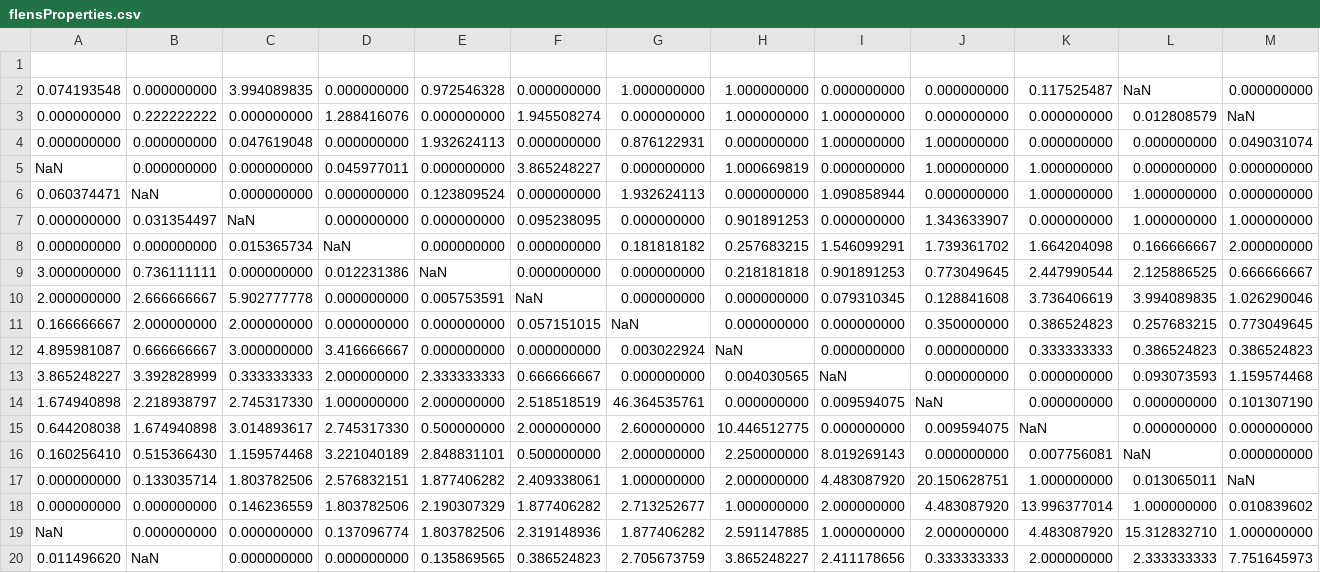
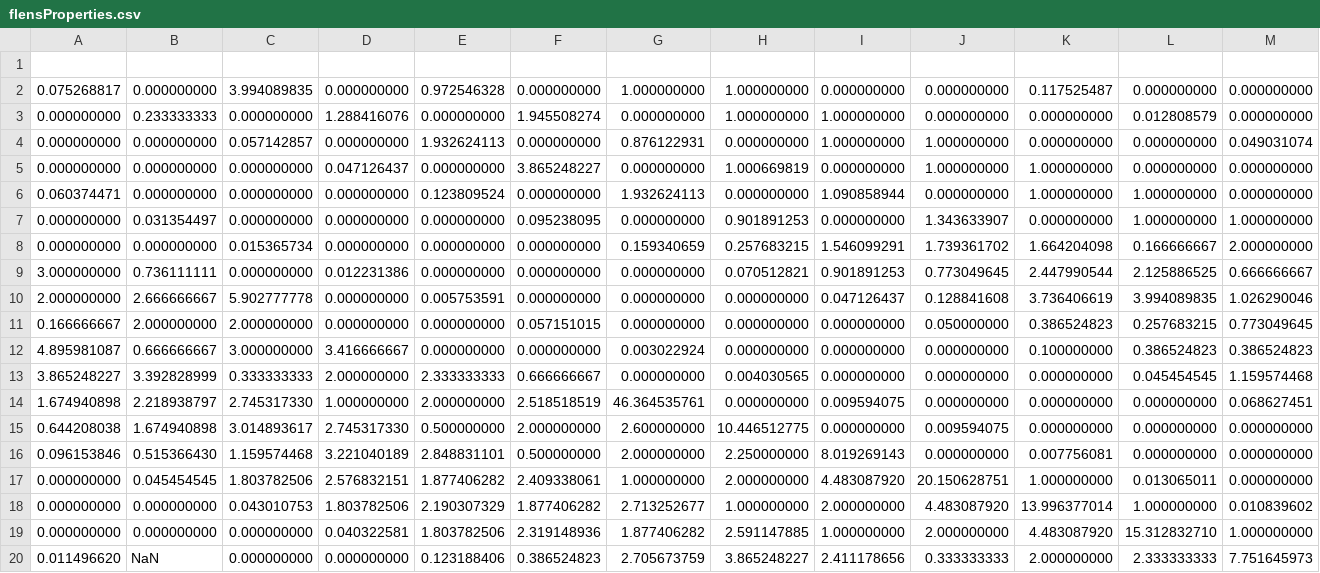
Before and after one commit to guj6y/Dissertation, a CSV file: Chapter2/code/flensProperties.csv, drawn as a sheet; only a part is shown; the diff covers the shown part only.

```diff
--- a/Chapter2/code/flensProperties.csv
+++ b/Chapter2/code/flensProperties.csv
@@ -1,20 +1,20 @@
 
-0.074193548,0.000000000,3.994089835,0.000000000,0.972546328,0.000000000,1.000000000,1.000000000,0.000000000,0.000000000,0.117525487,NaN,0.000000000
-0.000000000,0.222222222,0.000000000,1.288416076,0.000000000,1.945508274,0.000000000,1.000000000,1.000000000,0.000000000,0.000000000,0.012808579,NaN
-0.000000000,0.000000000,0.047619048,0.000000000,1.932624113,0.000000000,0.876122931,0.000000000,1.000000000,1.000000000,0.000000000,0.000000000,0.049031074
-NaN,0.000000000,0.000000000,0.045977011,0.000000000,3.865248227,0.000000000,1.000669819,0.000000000,1.000000000,1.000000000,0.000000000,0.000000000
-0.060374471,NaN,0.000000000,0.000000000,0.123809524,0.000000000,1.932624113,0.000000000,1.090858944,0.000000000,1.000000000,1.000000000,0.000000000
-0.000000000,0.031354497,NaN,0.000000000,0.000000000,0.095238095,0.000000000,0.901891253,0.000000000,1.343633907,0.000000000,1.000000000,1.000000000
-0.000000000,0.000000000,0.015365734,NaN,0.000000000,0.000000000,0.181818182,0.257683215,1.546099291,1.739361702,1.664204098,0.166666667,2.000000000
-3.000000000,0.736111111,0.000000000,0.012231386,NaN,0.000000000,0.000000000,0.218181818,0.901891253,0.773049645,2.447990544,2.125886525,0.666666667
-2.000000000,2.666666667,5.902777778,0.000000000,0.005753591,NaN,0.000000000,0.000000000,0.079310345,0.128841608,3.736406619,3.994089835,1.026290046
-0.166666667,2.000000000,2.000000000,0.000000000,0.000000000,0.057151015,NaN,0.000000000,0.000000000,0.350000000,0.386524823,0.257683215,0.773049645
-4.895981087,0.666666667,3.000000000,3.416666667,0.000000000,0.000000000,0.003022924,NaN,0.000000000,0.000000000,0.333333333,0.386524823,0.386524823
-3.865248227,3.392828999,0.333333333,2.000000000,2.333333333,0.666666667,0.000000000,0.004030565,NaN,0.000000000,0.000000000,0.093073593,1.159574468
-1.674940898,2.218938797,2.745317330,1.000000000,2.000000000,2.518518519,46.364535761,0.000000000,0.009594075,NaN,0.000000000,0.000000000,0.101307190
-0.644208038,1.674940898,3.014893617,2.745317330,0.500000000,2.000000000,2.600000000,10.446512775,0.000000000,0.009594075,NaN,0.000000000,0.000000000
-0.160256410,0.515366430,1.159574468,3.221040189,2.848831101,0.500000000,2.000000000,2.250000000,8.019269143,0.000000000,0.007756081,NaN,0.000000000
-0.000000000,0.133035714,1.803782506,2.576832151,1.877406282,2.409338061,1.000000000,2.000000000,4.483087920,20.150628751,1.000000000,0.013065011,NaN
-0.000000000,0.000000000,0.146236559,1.803782506,2.190307329,1.877406282,2.713252677,1.000000000,2.000000000,4.483087920,13.996377014,1.000000000,0.010839602
-NaN,0.000000000,0.000000000,0.137096774,1.803782506,2.319148936,1.877406282,2.591147885,1.000000000,2.000000000,4.483087920,15.312832710,1.000000000
-0.011496620,NaN,0.000000000,0.000000000,0.135869565,0.386524823,2.705673759,3.865248227,2.411178656,0.333333333,2.000000000,2.333333333,7.751645973
+0.075268817,0.000000000,3.994089835,0.000000000,0.972546328,0.000000000,1.000000000,1.000000000,0.000000000,0.000000000,0.117525487,0.000000000,0.000000000
+0.000000000,0.233333333,0.000000000,1.288416076,0.000000000,1.945508274,0.000000000,1.000000000,1.000000000,0.000000000,0.000000000,0.012808579,0.000000000
+0.000000000,0.000000000,0.057142857,0.000000000,1.932624113,0.000000000,0.876122931,0.000000000,1.000000000,1.000000000,0.000000000,0.000000000,0.049031074
+0.000000000,0.000000000,0.000000000,0.047126437,0.000000000,3.865248227,0.000000000,1.000669819,0.000000000,1.000000000,1.000000000,0.000000000,0.000000000
+0.060374471,0.000000000,0.000000000,0.000000000,0.123809524,0.000000000,1.932624113,0.000000000,1.090858944,0.000000000,1.000000000,1.000000000,0.000000000
+0.000000000,0.031354497,0.000000000,0.000000000,0.000000000,0.095238095,0.000000000,0.901891253,0.000000000,1.343633907,0.000000000,1.000000000,1.000000000
+0.000000000,0.000000000,0.015365734,0.000000000,0.000000000,0.000000000,0.159340659,0.257683215,1.546099291,1.739361702,1.664204098,0.166666667,2.000000000
+3.000000000,0.736111111,0.000000000,0.012231386,0.000000000,0.000000000,0.000000000,0.070512821,0.901891253,0.773049645,2.447990544,2.125886525,0.666666667
+2.000000000,2.666666667,5.902777778,0.000000000,0.005753591,0.000000000,0.000000000,0.000000000,0.047126437,0.128841608,3.736406619,3.994089835,1.026290046
+0.166666667,2.000000000,2.000000000,0.000000000,0.000000000,0.057151015,0.000000000,0.000000000,0.000000000,0.050000000,0.386524823,0.257683215,0.773049645
+4.895981087,0.666666667,3.000000000,3.416666667,0.000000000,0.000000000,0.003022924,0.000000000,0.000000000,0.000000000,0.100000000,0.386524823,0.386524823
+3.865248227,3.392828999,0.333333333,2.000000000,2.333333333,0.666666667,0.000000000,0.004030565,0.000000000,0.000000000,0.000000000,0.045454545,1.159574468
+1.674940898,2.218938797,2.745317330,1.000000000,2.000000000,2.518518519,46.364535761,0.000000000,0.009594075,0.000000000,0.000000000,0.000000000,0.068627451
+0.644208038,1.674940898,3.014893617,2.745317330,0.500000000,2.000000000,2.600000000,10.446512775,0.000000000,0.009594075,0.000000000,0.000000000,0.000000000
+0.096153846,0.515366430,1.159574468,3.221040189,2.848831101,0.500000000,2.000000000,2.250000000,8.019269143,0.000000000,0.007756081,0.000000000,0.000000000
+0.000000000,0.045454545,1.803782506,2.576832151,1.877406282,2.409338061,1.000000000,2.000000000,4.483087920,20.150628751,1.000000000,0.013065011,0.000000000
+0.000000000,0.000000000,0.043010753,1.803782506,2.190307329,1.877406282,2.713252677,1.000000000,2.000000000,4.483087920,13.996377014,1.000000000,0.010839602
+0.000000000,0.000000000,0.000000000,0.040322581,1.803782506,2.319148936,1.877406282,2.591147885,1.000000000,2.000000000,4.483087920,15.312832710,1.000000000
+0.011496620,NaN,0.000000000,0.000000000,0.123188406,0.386524823,2.705673759,3.865248227,2.411178656,0.333333333,2.000000000,2.333333333,7.751645973
```
Also changed, not shown: 150 edited cells elsewhere in this file, Chapter2/code/bahiaProperties.csv, Chapter2/code/carpProperties.csv, 27 other files.
